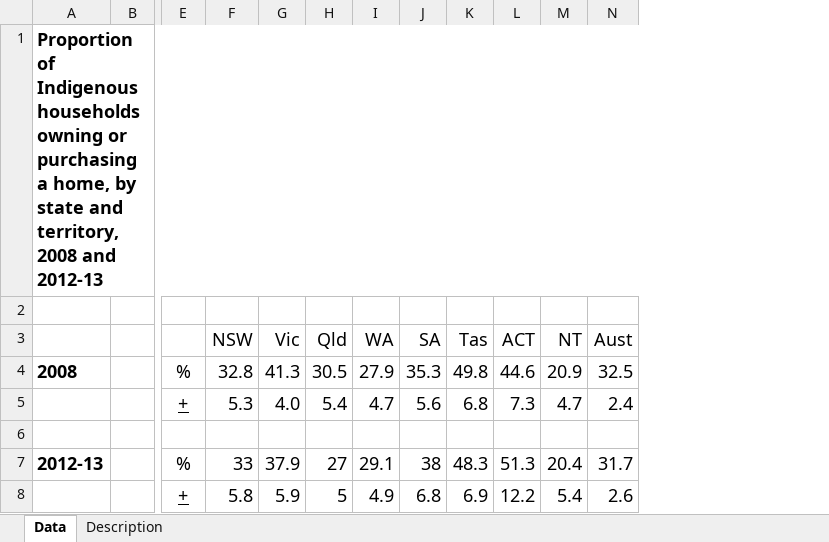
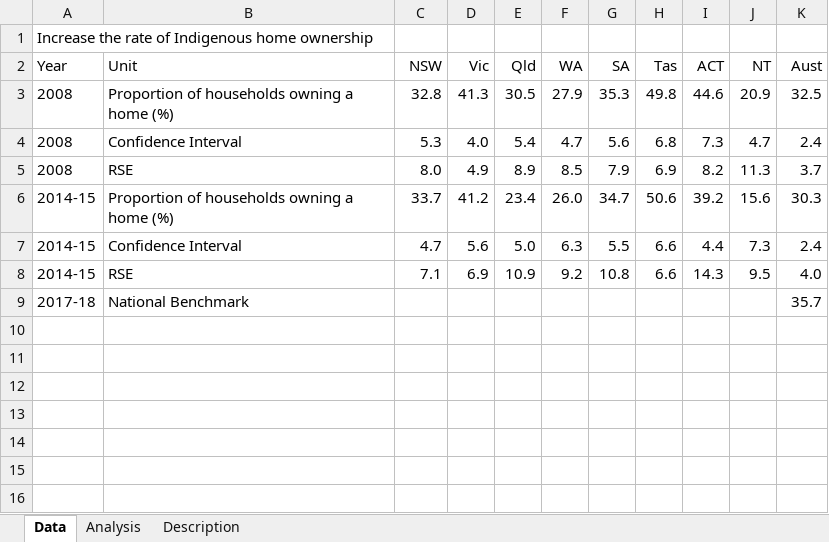
Before and after one commit to NICTA/openboard, an Excel workbook: dashboard_loader/housing_indigenous_homeownership_uploader/housing_indigenous_homeownership.xlsx, sheet Data, drawn as a sheet; only a part is shown, gaps mark what is left out; values as stored, in another font and other column widths than the file's, no borders; removed rows and columns are numbered as before the commit, all else as after; rows hold the shown columns only; the diff covers the shown part only; the diff names each change by its address in the sheet, - before the commit and + after, or states it on an @@ line.

Commit message:
RSE load for indig home-ownership also rentalstress bug fixes.

```diff
--- a/dashboard_loader/housing_indigenous_homeownership_uploader/housing_indigenous_homeownership.xlsx (sheet Data)
+++ b/dashboard_loader/housing_indigenous_homeownership_uploader/housing_indigenous_homeownership.xlsx (sheet Data)
+sheet tab: Analysis
-column A, row 4: 2008
-column B, empty
-column E, rows 4-5: % | +
+column A (Year), row 1: Increase the rate of Indigenous home ownership; rows 3-5: all 2008
+column B (Unit), rows 3-5: Proportion of households owning a home (%) | Confidence Interval | RSE
-row 1: Proportion of Indigenous households owning or purchasing a home, by state and territory, 2008 and 2012-13
@@ C2:K4 text size: smaller @@
-row 5: (empty)
+row 5: 2008 | RSE | 8.0 | 4.9 | 8.9 | 8.5 | 7.9 | 6.9 | 8.2 | 11.3 | 3.7
-row 7: 2012-13 |  | % | 33 | 37.9 | 27 | 29.1 | 38 | 48.3 | 51.3 | 20.4 | 31.7
-row 8:  |  | + | 5.8 | 5.9 | 5 | 4.9 | 6.8 | 6.9 | 12.2 | 5.4 | 2.6
+row 6: 2014-15 | Proportion of households owning a home (%) | 33.7 | 41.2 | 23.4 | 26.0 | 34.7 | 50.6 | 39.2 | 15.6 | 30.3
+row 7: 2014-15 | Confidence Interval | 4.7 | 5.6 | 5.0 | 6.3 | 5.5 | 6.6 | 4.4 | 7.3 | 2.4
+row 8: 2014-15 | RSE | 7.1 | 6.9 | 10.9 | 9.2 | 10.8 | 6.6 | 14.3 | 9.5 | 4.0
+row 9: 2017-18 | National Benchmark |  |  |  |  |  |  |  |  | 35.7
```
Also changed, not shown: 2 removed columns elsewhere in this sheet, sheet Description, 9 other files.
